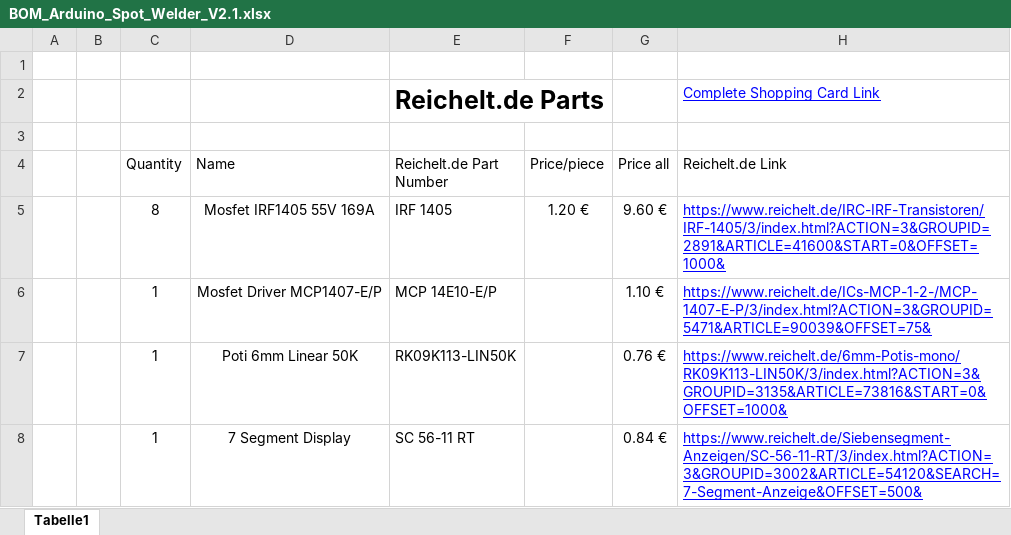
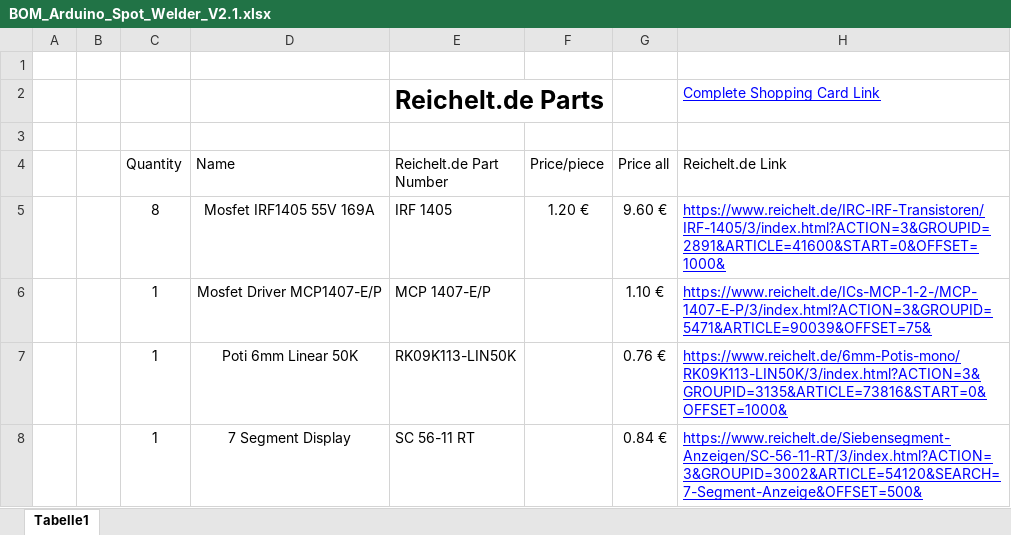
Before and after one commit to KaeptnBalu/Arduino_Spot_Welder_V2, an Excel workbook: Parts/BOM_Arduino_Spot_Welder_V2.1.xlsx, sheet Tabelle1, drawn as a sheet; only a part is shown; values as stored, in another font and other column widths than the file's, no borders; the diff names each change by its address in the sheet, - before the commit and + after, or states it on an @@ line.

```diff
--- a/Parts/BOM_Arduino_Spot_Welder_V2.1.xlsx (sheet Tabelle1)
+++ b/Parts/BOM_Arduino_Spot_Welder_V2.1.xlsx (sheet Tabelle1)
-E6 (Reichelt.de Part Number): MCP 14E10-E/P
+E6 (Reichelt.de Part Number): MCP 1407-E/P
```
Also changed, not shown: Parts/BOM_Arduino_Spot_Welder_V2.2.xlsx, Parts/BOM_Arduino_Spot_Welder_V2.xlsx.
